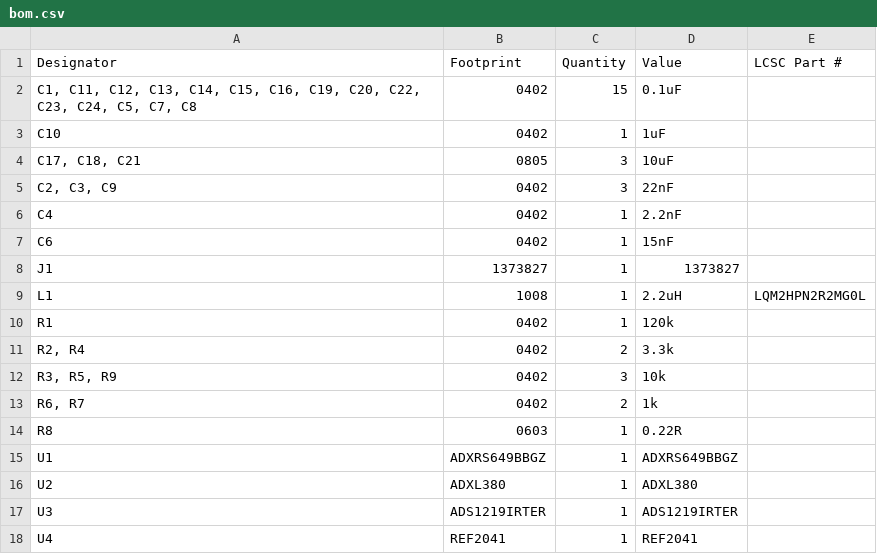
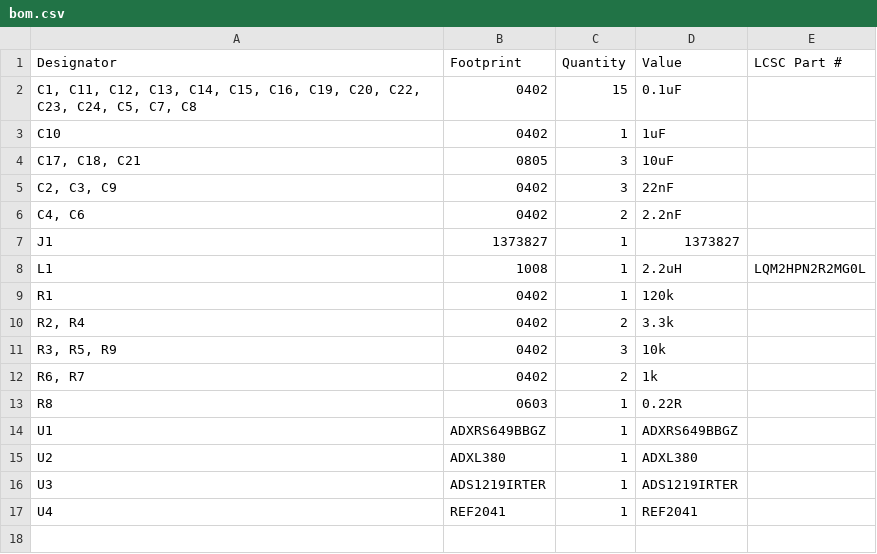
Before and after one commit to waterloo-rocketry/canhw, a CSV file: CanardBoard/AD_Breakout_Board/production/bom.csv, drawn as a sheet.

```diff
--- a/CanardBoard/AD_Breakout_Board/production/bom.csv
+++ b/CanardBoard/AD_Breakout_Board/production/bom.csv
@@ -5,4 +5,3 @@ C10,0402,1,1uF,
 "C2, C3, C9",0402,3,22nF,
-C4,0402,1,2.2nF,
-C6,0402,1,15nF,
+"C4, C6",0402,2,2.2nF,
 J1,1373827,1,1373827,
```
Also changed, not shown: 4 other files.
